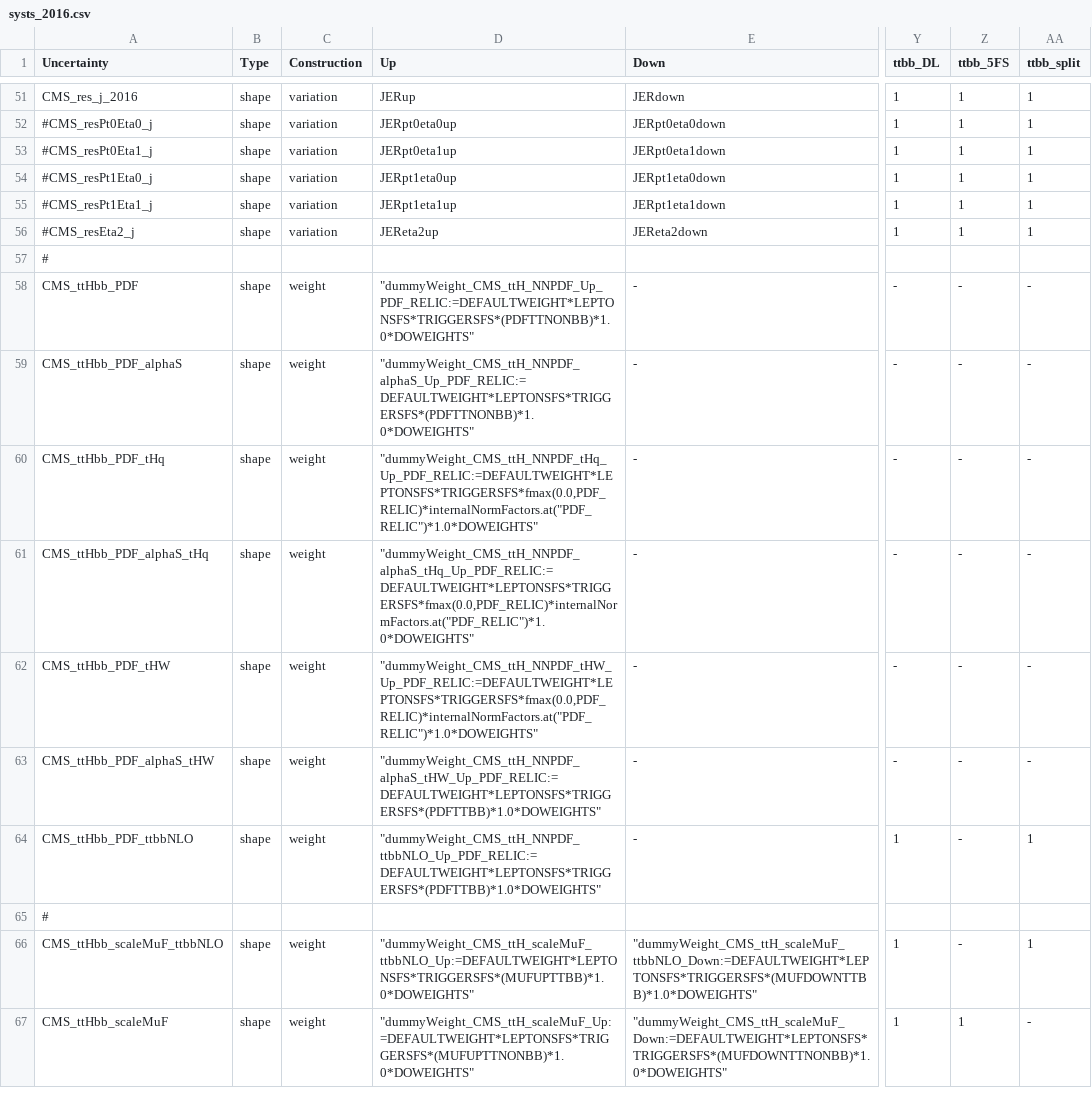
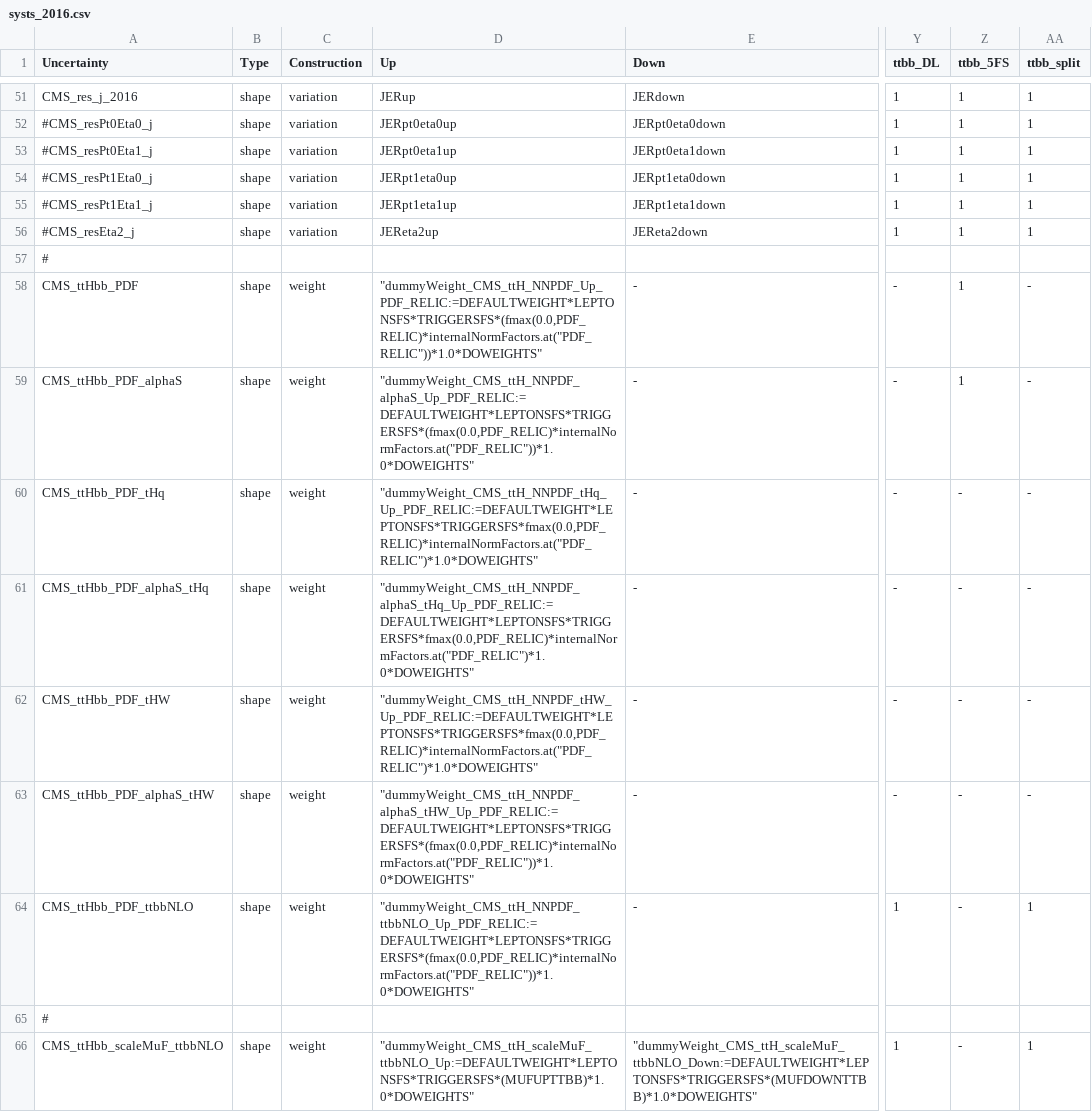
Before and after one commit to kit-cn-cms/pyroot-plotscripts, a CSV file: configs/legacyAnalysis/systs_2016.csv, drawn as a sheet; only a part is shown, gaps mark what is left out; the shorter side is filled out with more unchanged rows; the diff names each change by its address in the sheet, - before the commit and + after, or states it on an @@ line.

Commit message:
fully changed pdf uncertainty back to uncorrelated scheme (no see saw)

```diff
--- a/configs/legacyAnalysis/systs_2016.csv
+++ b/configs/legacyAnalysis/systs_2016.csv
-D58 (Up): "dummyWeight_CMS_ttH_NNPDF_Up_PDF_RELIC:=DEFAULTWEIGHT*LEPTONSFS*TRIGGERSFS*(PDFTTNONBB)*1.0*DOWEIGHTS"
+D58 (Up): "dummyWeight_CMS_ttH_NNPDF_Up_PDF_RELIC:=DEFAULTWEIGHT*LEPTONSFS*TRIGGERSFS*(fmax(0.0,PDF_RELIC)*internalNormFactors.at("PDF_RELIC"))*1.0*DOWEIGHTS"
-Z58:Z59 (ttbb_5FS): -
+Z58:Z59 (ttbb_5FS): 1
-D59 (Up): "dummyWeight_CMS_ttH_NNPDF_alphaS_Up_PDF_RELIC:=DEFAULTWEIGHT*LEPTONSFS*TRIGGERSFS*(PDFTTNONBB)*1.0*DOWEIGHTS"
+D59 (Up): "dummyWeight_CMS_ttH_NNPDF_alphaS_Up_PDF_RELIC:=DEFAULTWEIGHT*LEPTONSFS*TRIGGERSFS*(fmax(0.0,PDF_RELIC)*internalNormFactors.at("PDF_RELIC"))*1.0*DOWEIGHTS"
-D63 (Up): "dummyWeight_CMS_ttH_NNPDF_alphaS_tHW_Up_PDF_RELIC:=DEFAULTWEIGHT*LEPTONSFS*TRIGGERSFS*(PDFTTBB)*1.0*DOWEIGHTS"
+D63 (Up): "dummyWeight_CMS_ttH_NNPDF_alphaS_tHW_Up_PDF_RELIC:=DEFAULTWEIGHT*LEPTONSFS*TRIGGERSFS*(fmax(0.0,PDF_RELIC)*internalNormFactors.at("PDF_RELIC"))*1.0*DOWEIGHTS"
-D64 (Up): "dummyWeight_CMS_ttH_NNPDF_ttbbNLO_Up_PDF_RELIC:=DEFAULTWEIGHT*LEPTONSFS*TRIGGERSFS*(PDFTTBB)*1.0*DOWEIGHTS"
+D64 (Up): "dummyWeight_CMS_ttH_NNPDF_ttbbNLO_Up_PDF_RELIC:=DEFAULTWEIGHT*LEPTONSFS*TRIGGERSFS*(fmax(0.0,PDF_RELIC)*internalNormFactors.at("PDF_RELIC"))*1.0*DOWEIGHTS"
```
Also changed, not shown: configs/legacyAnalysis/systs_2017.csv, configs/legacyAnalysis/systs_2018.csv.
